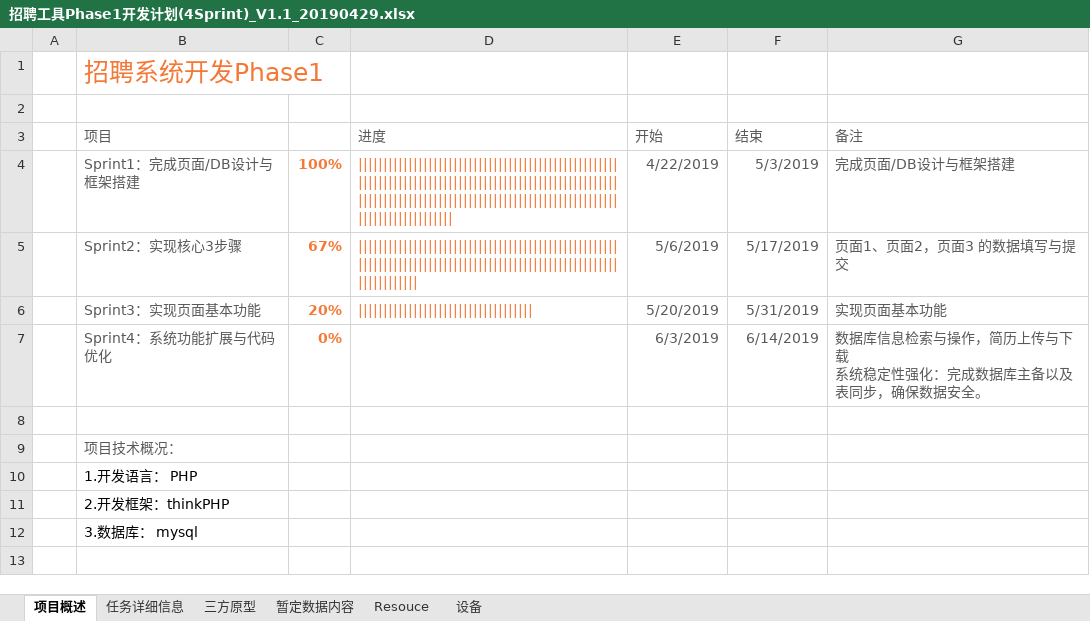
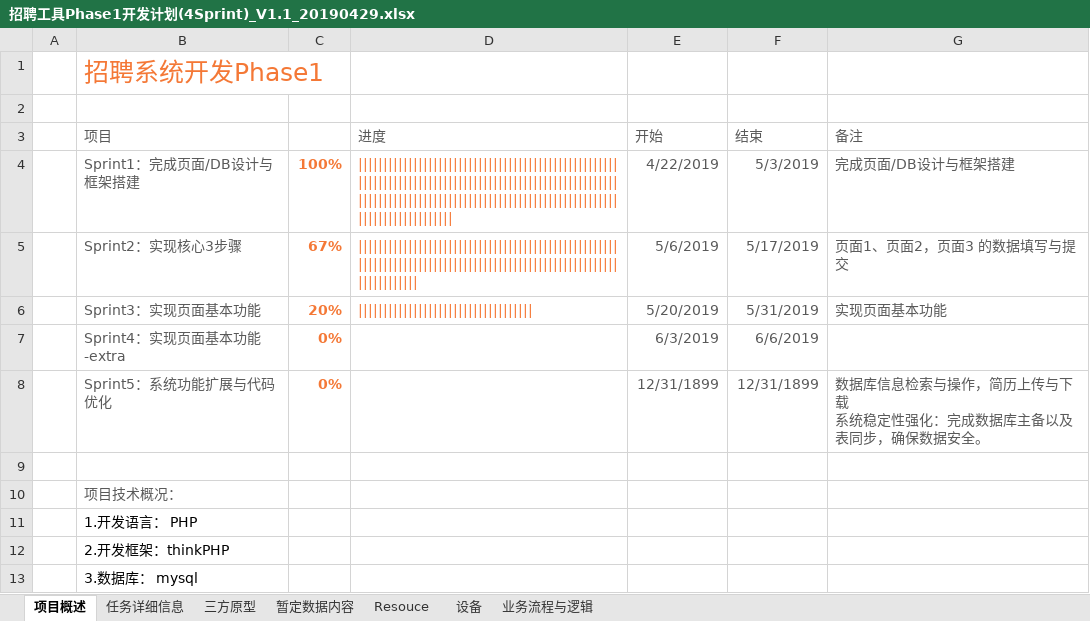
Before and after one commit to chinasofti-project/csii, an Excel workbook: doc/招聘工具Phase1开发计划(4Sprint)_V1.1_20190429.xlsx, sheet 项目概述, drawn as a sheet; values as stored, in another font and other column widths than the file's, no borders; charts and pictures and table styles not drawn; addresses are those after the commit; the diff names each change by its address in the sheet, - before the commit and + after, or states it on an @@ line.

```diff
--- a/doc/招聘工具Phase1开发计划(4Sprint)_V1.1_20190429.xlsx (sheet 项目概述)
+++ b/doc/招聘工具Phase1开发计划(4Sprint)_V1.1_20190429.xlsx (sheet 项目概述)
+sheet tab: 业务流程与逻辑
+row 7:  | Sprint4：实现页面基本功能 -extra | 0% |  | 6/3/2019 | 6/6/2019
-B8 (项目): Sprint4：系统功能扩展与代码优化
+B8 (项目): Sprint5：系统功能扩展与代码优化
-E8 (开始): 6/3/2019
+E8 (开始): 12/31/1899
-F8 (结束): 6/14/2019
+F8 (结束): 12/31/1899
```
Also changed, not shown: sheet 任务详细信息, sheet Resouce.
